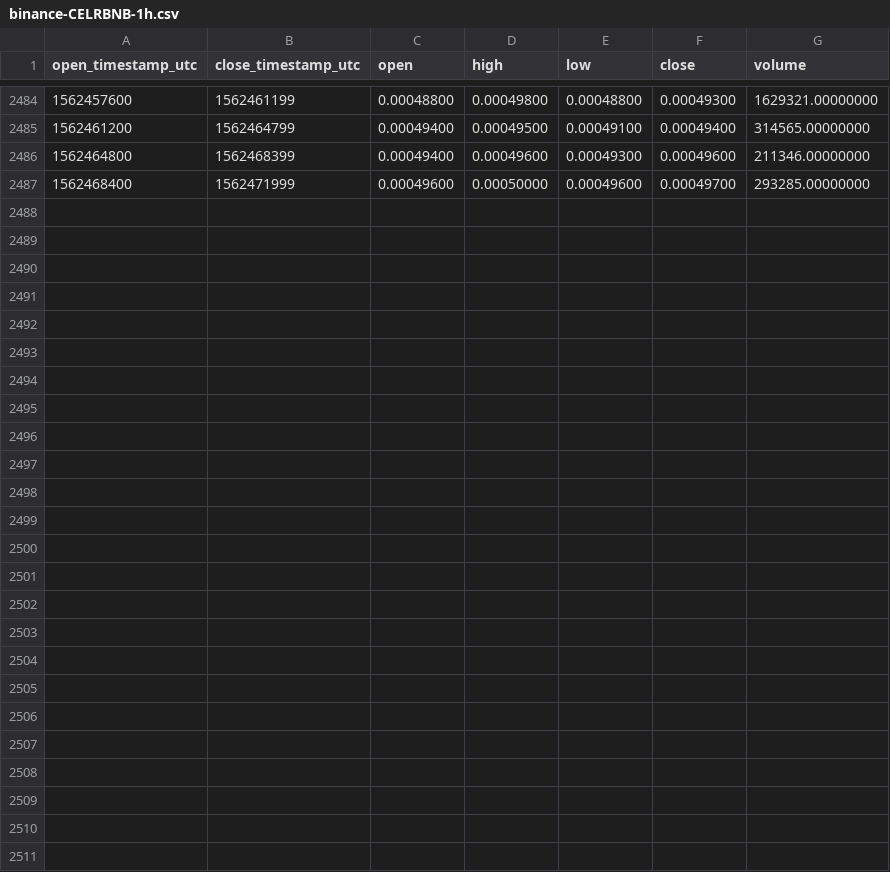
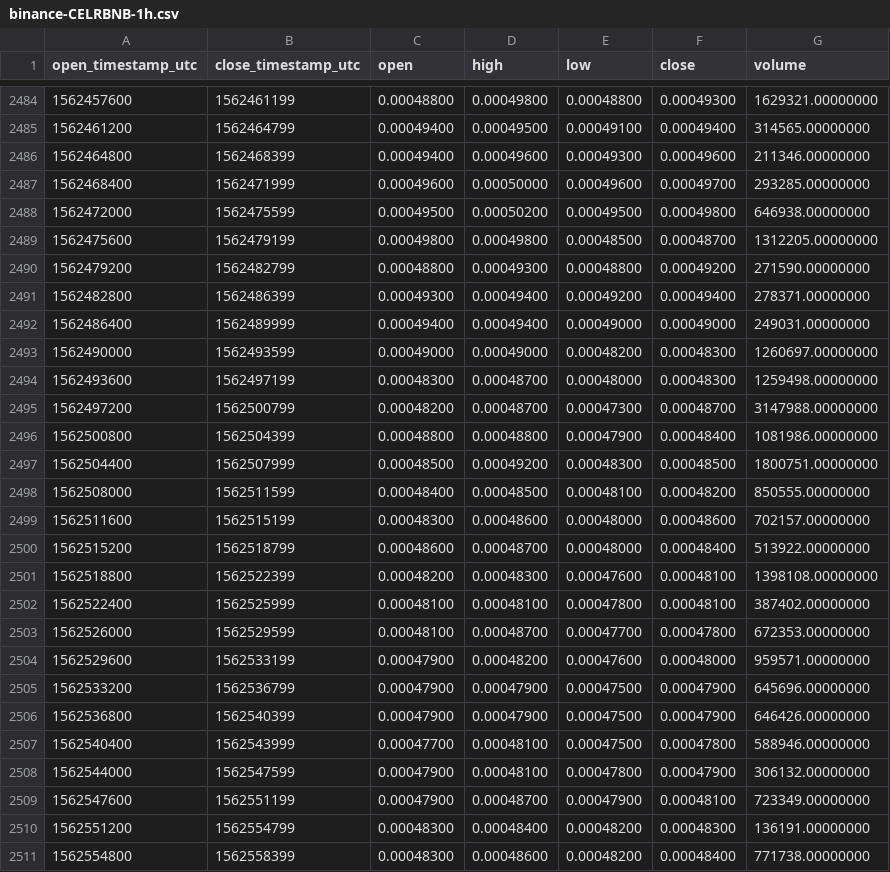
Before and after one commit to cryptobigbro/binance-CELRBNB, a CSV file: binance-CELRBNB-1h.csv, drawn as a sheet; only a part is shown, gaps mark what is left out; the diff names each change by its address in the sheet, - before the commit and + after, or states it on an @@ line.

Commit message:
Update OHLCV data.

```diff
--- a/binance-CELRBNB-1h.csv
+++ b/binance-CELRBNB-1h.csv
+row 2488: 1562472000 | 1562475599 | 0.00049500 | 0.00050200 | 0.00049500 | 0.00049800 | 646938.00000000
+row 2489: 1562475600 | 1562479199 | 0.00049800 | 0.00049800 | 0.00048500 | 0.00048700 | 1312205.00000000
+row 2490: 1562479200 | 1562482799 | 0.00048800 | 0.00049300 | 0.00048800 | 0.00049200 | 271590.00000000
+row 2491: 1562482800 | 1562486399 | 0.00049300 | 0.00049400 | 0.00049200 | 0.00049400 | 278371.00000000
+row 2492: 1562486400 | 1562489999 | 0.00049400 | 0.00049400 | 0.00049000 | 0.00049000 | 249031.00000000
+row 2493: 1562490000 | 1562493599 | 0.00049000 | 0.00049000 | 0.00048200 | 0.00048300 | 1260697.00000000
+row 2494: 1562493600 | 1562497199 | 0.00048300 | 0.00048700 | 0.00048000 | 0.00048300 | 1259498.00000000
+row 2495: 1562497200 | 1562500799 | 0.00048200 | 0.00048700 | 0.00047300 | 0.00048700 | 3147988.00000000
+row 2496: 1562500800 | 1562504399 | 0.00048800 | 0.00048800 | 0.00047900 | 0.00048400 | 1081986.00000000
+row 2497: 1562504400 | 1562507999 | 0.00048500 | 0.00049200 | 0.00048300 | 0.00048500 | 1800751.00000000
+row 2498: 1562508000 | 1562511599 | 0.00048400 | 0.00048500 | 0.00048100 | 0.00048200 | 850555.00000000
+row 2499: 1562511600 | 1562515199 | 0.00048300 | 0.00048600 | 0.00048000 | 0.00048600 | 702157.00000000
+row 2500: 1562515200 | 1562518799 | 0.00048600 | 0.00048700 | 0.00048000 | 0.00048400 | 513922.00000000
+row 2501: 1562518800 | 1562522399 | 0.00048200 | 0.00048300 | 0.00047600 | 0.00048100 | 1398108.00000000
+row 2502: 1562522400 | 1562525999 | 0.00048100 | 0.00048100 | 0.00047800 | 0.00048100 | 387402.00000000
+row 2503: 1562526000 | 1562529599 | 0.00048100 | 0.00048700 | 0.00047700 | 0.00047800 | 672353.00000000
+row 2504: 1562529600 | 1562533199 | 0.00047900 | 0.00048200 | 0.00047600 | 0.00048000 | 959571.00000000
+row 2505: 1562533200 | 1562536799 | 0.00047900 | 0.00047900 | 0.00047500 | 0.00047900 | 645696.00000000
+row 2506: 1562536800 | 1562540399 | 0.00047900 | 0.00047900 | 0.00047500 | 0.00047900 | 646426.00000000
+row 2507: 1562540400 | 1562543999 | 0.00047700 | 0.00048100 | 0.00047500 | 0.00047800 | 588946.00000000
+row 2508: 1562544000 | 1562547599 | 0.00047900 | 0.00048100 | 0.00047800 | 0.00047900 | 306132.00000000
+row 2509: 1562547600 | 1562551199 | 0.00047900 | 0.00048700 | 0.00047900 | 0.00048100 | 723349.00000000
+row 2510: 1562551200 | 1562554799 | 0.00048300 | 0.00048400 | 0.00048200 | 0.00048300 | 136191.00000000
+row 2511: 1562554800 | 1562558399 | 0.00048300 | 0.00048600 | 0.00048200 | 0.00048400 | 771738.00000000
```
Also changed, not shown: binance-CELRBNB-1d.csv.
